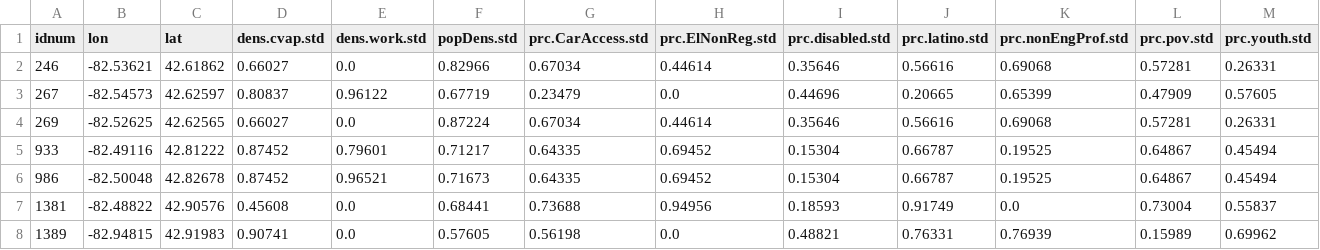
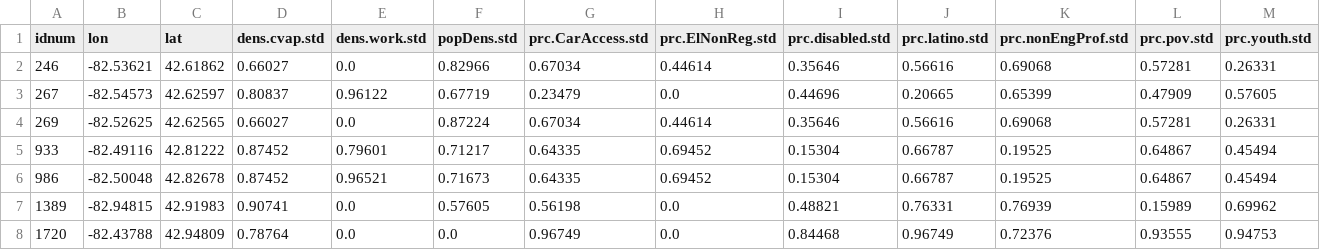
Before and after one commit to centerforinclusivedemocracy/michigan-live, a CSV file: data/147/model_files/additional_sites_model.csv, drawn as a sheet; only a part is shown; removed rows and columns are numbered as before the commit, all else as after; rows hold the shown columns only; the diff names each change by its address in the sheet, - before the commit and + after, or states it on an @@ line.

```diff
--- a/data/147/model_files/additional_sites_model.csv
+++ b/data/147/model_files/additional_sites_model.csv
-row 7: 1381 | -82.48822 | 42.90576 | 0.45608 | 0.0 | 0.68441 | 0.73688 | 0.94956 | 0.18593 | 0.91749 | 0.0 | 0.73004 | 0.55837
+row 8: 1720 | -82.43788 | 42.94809 | 0.78764 | 0.0 | 0.0 | 0.96749 | 0.0 | 0.84468 | 0.96749 | 0.72376 | 0.93555 | 0.94753
```
Also changed, not shown: data/147/model_files/four_day_sites.csv, 4 other files.
